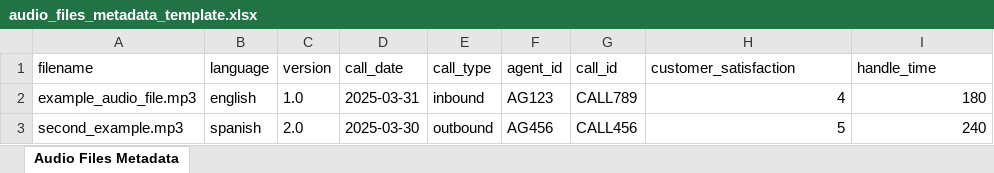
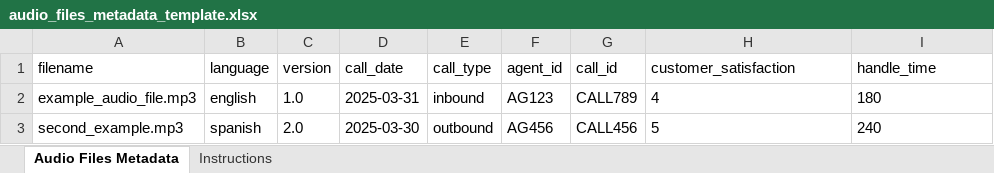
Before and after one commit to Prithvi164/LMSQMS, an Excel workbook: public/templates/audio_files_metadata_template.xlsx, sheet Audio Files Metadata, drawn as a sheet; values as stored, in another font and other column widths than the file's, no borders; the diff names each change by its address in the sheet, - before the commit and + after, or states it on an @@ line.

```diff
--- a/public/templates/audio_files_metadata_template.xlsx (sheet Audio Files Metadata)
+++ b/public/templates/audio_files_metadata_template.xlsx (sheet Audio Files Metadata)
+sheet tab: Instructions
-H2:I3 alignment: right
+H2:I3 alignment: left
```
Also changed, not shown: 2 other files.
